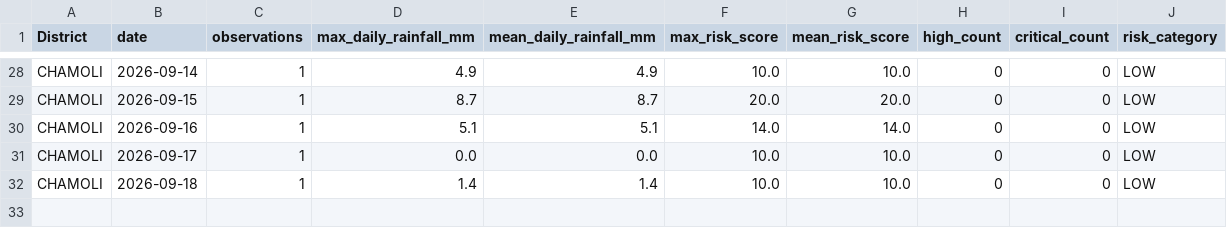
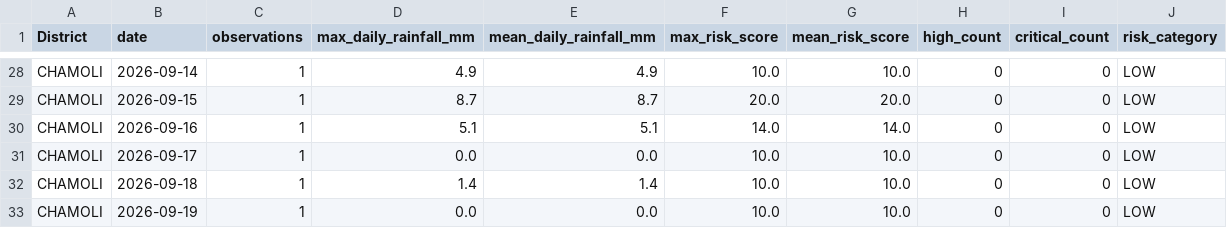
Before and after one commit to anushkaragarwal/TRINETRA, a CSV file: data/rainfall/processed/rainfall_risk_daily.csv, drawn as a sheet; only a part is shown, gaps mark what is left out; the diff names each change by its address in the sheet, - before the commit and + after, or states it on an @@ line.

```diff
--- a/data/rainfall/processed/rainfall_risk_daily.csv
+++ b/data/rainfall/processed/rainfall_risk_daily.csv
+row 33: CHAMOLI | 2026-09-19 | 1 | 0.0 | 0.0 | 10.0 | 10.0 | 0 | 0 | LOW
```
Also changed, not shown: data/features/final_relocation_plan.csv, data/outputs/trinetra_event_dashboard_data.csv, 17 other files.
